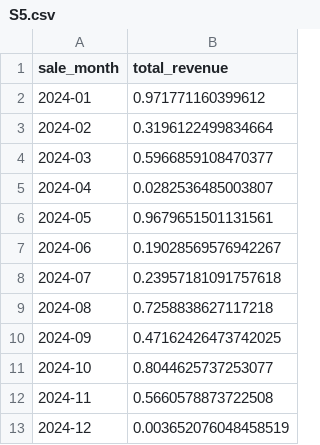
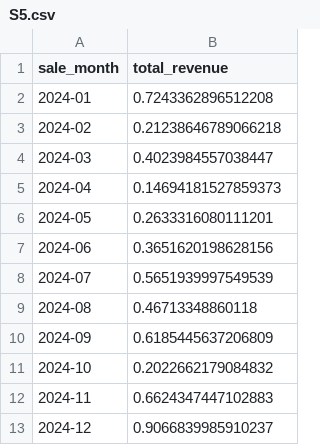
Before and after one commit to emeraldgoose/symbolic-search-runtime, a CSV file: benchmark/generated/answers/pilot/S5.csv, drawn as a sheet.

```diff
--- a/benchmark/generated/answers/pilot/S5.csv
+++ b/benchmark/generated/answers/pilot/S5.csv
@@ -1,13 +1,13 @@
 sale_month,total_revenue
-2024-01,0.971771160399612
-2024-02,0.3196122499834664
-2024-03,0.5966859108470377
-2024-04,0.0282536485003807
-2024-05,0.9679651501131561
-2024-06,0.19028569576942267
-2024-07,0.23957181091757618
-2024-08,0.7258838627117218
-2024-09,0.47162426473742025
-2024-10,0.8044625737253077
-2024-11,0.5660578873722508
-2024-12,0.003652076048458519
+2024-01,0.7243362896512208
+2024-02,0.21238646789066218
+2024-03,0.4023984557038447
+2024-04,0.14694181527859373
+2024-05,0.2633316080111201
+2024-06,0.3651620198628156
+2024-07,0.5651939997549539
+2024-08,0.46713348860118
+2024-09,0.6185445637206809
+2024-10,0.2022662179084832
+2024-11,0.6624347447102883
+2024-12,0.9066839985910237
```
Also changed, not shown: 59 other files.
